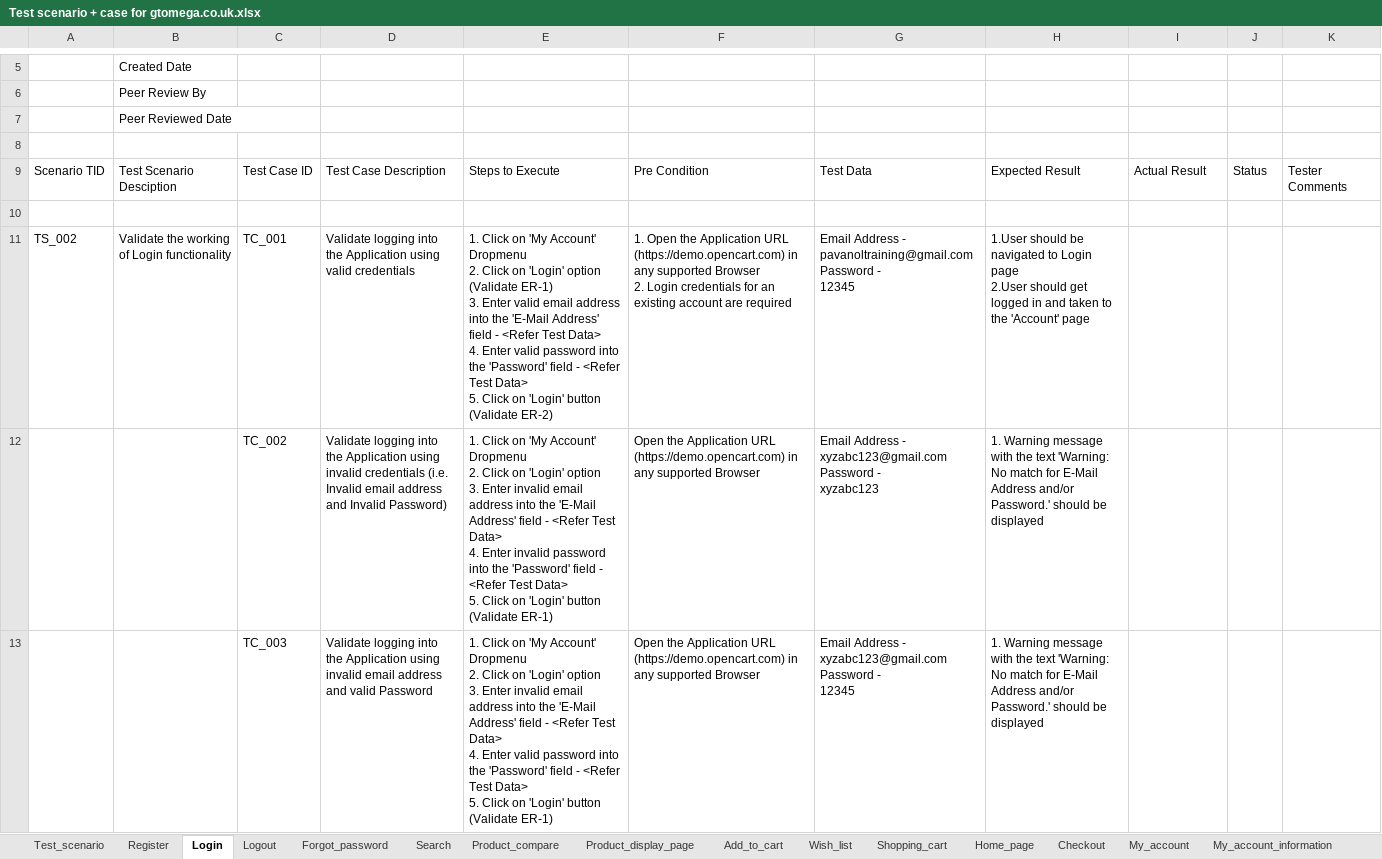
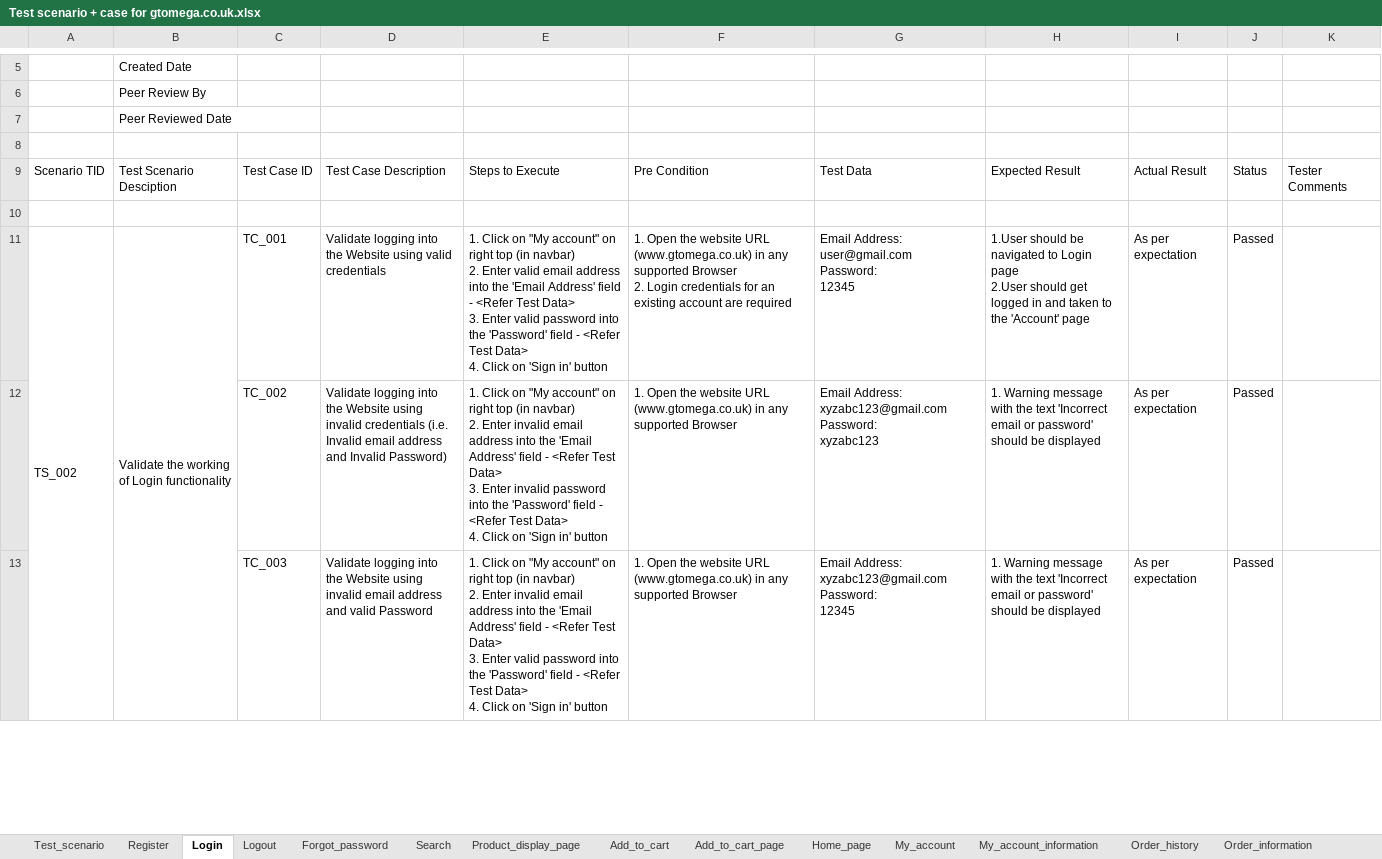
Before and after one commit to ranasalar/Manual-Testing-Project3, an Excel workbook: Test Scenario + Case/Test scenario + case for gtomega.co.uk.xlsx, sheet Login, drawn as a sheet; only a part is shown, gaps mark what is left out; values as stored, in another font and other column widths than the file's, no cell formats; conditional formats not drawn; ↵ is a line break in a cell; the diff covers the shown part only; the diff names each change by its address in the sheet, - before the commit and + after, or states it on an @@ line.

```diff
--- a/Test Scenario + Case/Test scenario + case for gtomega.co.uk.xlsx (sheet Login)
+++ b/Test Scenario + Case/Test scenario + case for gtomega.co.uk.xlsx (sheet Login)
-sheet tab: Wish_list
-sheet tab: Shopping_cart
+sheet tab: Add_to_cart_page
+A11:A31 merged
+B11:B31 merged
-D11: …into the Application using valid…
+D11: …into the Website using valid…
-E11: …Click on 'My Account' Dropmenu ↵ 2. Click on 'Login' option (Validate ER-1) ↵ 3. Enter valid email address into the 'E-Mail Address' field - <Refer Test Data> ↵ 4. Enter valid password into the 'Password' field - <Refer Test Data> ↵ 5. Click on 'Login' button (Validate ER-2)
+E11: …Click on "My account" on right top (in navbar) ↵ 2. Enter valid email address into the 'Email Address' field - <Refer Test Data> ↵ 3. Enter valid password into the 'Password' field - <Refer Test Data> ↵ 4. Click on 'Sign in' button
-F11: …Open the Application URL (https://demo.opencart.com) in any…
+F11: …Open the website URL (www.gtomega.co.uk) in any…
-G11: Email Address - pavanoltraining@gmail.com ↵ Password - ↵ 12345
+G11: Email Address: user@gmail.com ↵ Password: ↵ 12345
-I11:I13: (empty)
+I11:I13: As per expectation
-J11:J13: (empty)
+J11:J13: Passed
-D12: …into the Application using invalid…
+D12: …into the Website using invalid…
-E12: …Click on 'My Account' Dropmenu ↵ 2. Click on 'Login' option ↵ 3. Enter invalid email address into the 'E-Mail Address' field - <Refer Test Data> ↵ 4. Enter invalid password into the 'Password' field - <Refer Test Data> ↵ 5. Click on 'Login' button (Validate ER-1)
+E12: …Click on "My account" on right top (in navbar) ↵ 2. Enter invalid email address into the 'Email Address' field - <Refer Test Data> ↵ 3. Enter invalid password into the 'Password' field - <Refer Test Data> ↵ 4. Click on 'Sign in' button
-F12:F13: Open the Application URL (https://demo.opencart.com) in any…
+F12:F13: 1. Open the website URL (www.gtomega.co.uk) in any…
-G12: Email Address - xyzabc123@gmail.com ↵ Password - ↵ xyzabc123
+G12: Email Address: xyzabc123@gmail.com ↵ Password: ↵ xyzabc123
-H12:H13: …the text 'Warning: No match for E-Mail Address and/or Password.' should be…
+H12:H13: …the text 'Incorrect email or password' should be…
-D13: …into the Application using invalid…
+D13: …into the Website using invalid…
-E13: …Click on 'My Account' Dropmenu ↵ 2. Click on 'Login' option ↵ 3. Enter invalid email address into the 'E-Mail Address' field - <Refer Test Data> ↵ 4. Enter valid password into the 'Password' field - <Refer Test Data> ↵ 5. Click on 'Login' button (Validate ER-1)
+E13: …Click on "My account" on right top (in navbar) ↵ 2. Enter invalid email address into the 'Email Address' field - <Refer Test Data> ↵ 3. Enter valid password into the 'Password' field - <Refer Test Data> ↵ 4. Click on 'Sign in' button
-G13: Email Address - xyzabc123@gmail.com ↵ Password - ↵ 12345
+G13: Email Address: xyzabc123@gmail.com ↵ Password: ↵ 12345
```
Also changed, not shown: 2 removed rows and 100 edited cells elsewhere in this sheet, sheet Forgot_password, sheet Search, sheet Product_display_page, sheet Logout, sheet Home_page, sheet My_account, 23 more sheets, other sheet tabs, cell formats.
